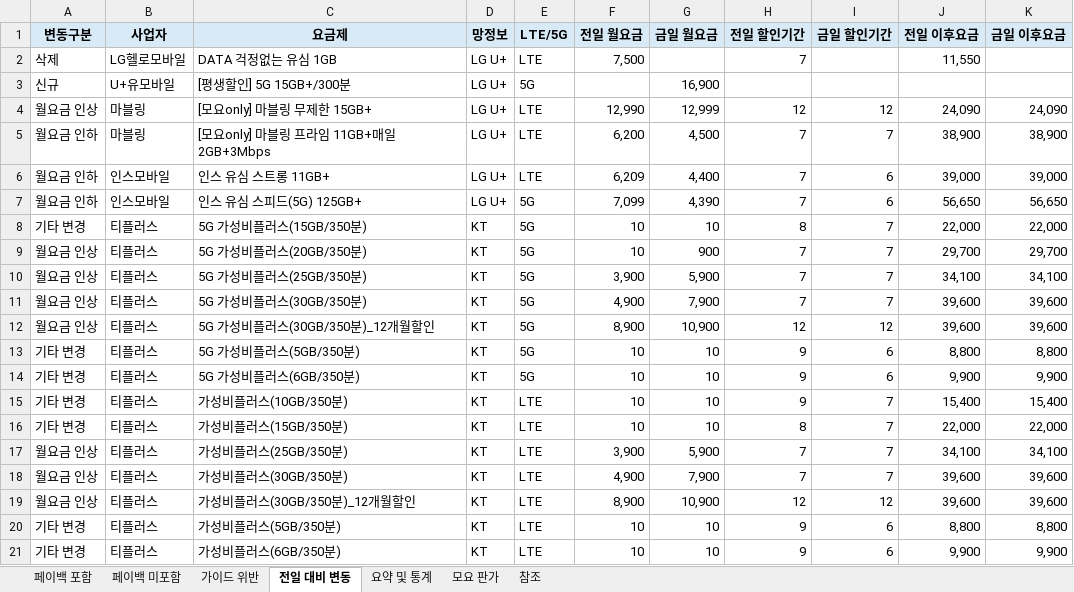
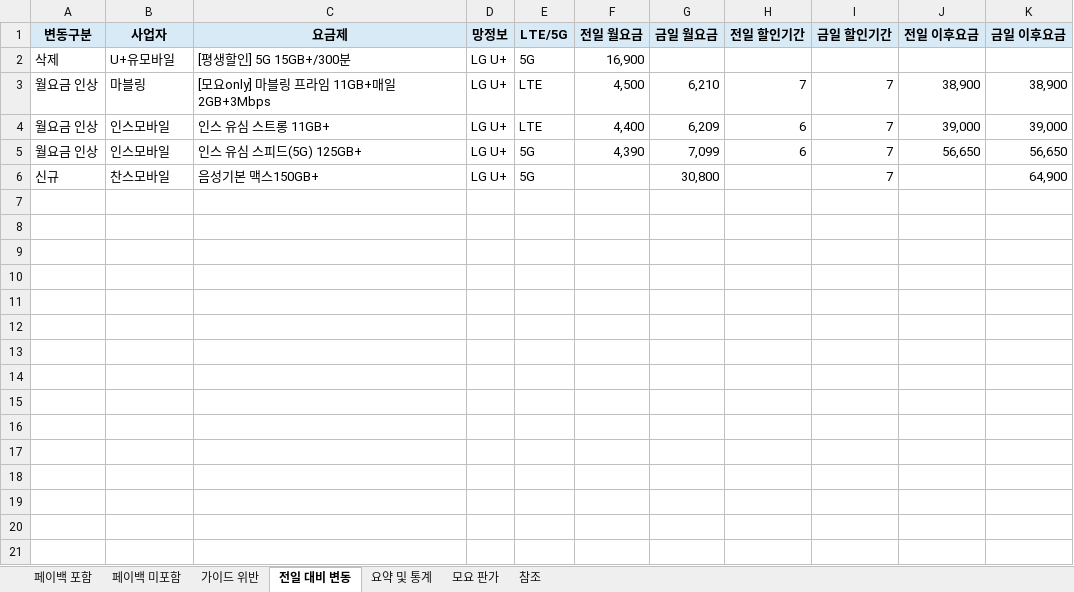
Before and after one commit to kjch444-sketchs/moyoplan-crawler, an Excel workbook: moyoplan_parsed_plans.xlsx, sheet 전일 대비 변동, drawn as a sheet; values as stored, in another font and other column widths than the file's, no borders; removed rows and columns are numbered as before the commit, all else as after; the diff names each change by its address in the sheet, - before the commit and + after, or states it on an @@ line.

```diff
--- a/moyoplan_parsed_plans.xlsx (sheet 전일 대비 변동)
+++ b/moyoplan_parsed_plans.xlsx (sheet 전일 대비 변동)
-row 2: 삭제 | LG헬로모바일 | DATA 걱정없는 유심 1GB | LG U+ | LTE | 7,500 |  | 7 |  | 11,550
-A2 (변동구분): 신규
+A2 (변동구분): 삭제
-F2 (전일 월요금): (empty)
+F2 (전일 월요금): 16,900
-G2 (금일 월요금): 16,900
+G2 (금일 월요금): (empty)
-row 4: 월요금 인상 | 마블링 | [모요only] 마블링 무제한 15GB+ | LG U+ | LTE | 12,990 | 12,999 | 12 | 12 | 24,090 | 24,090
-A3:A5 (변동구분): 월요금 인하
+A3:A5 (변동구분): 월요금 인상
-F3 (전일 월요금): 6,200
+F3 (전일 월요금): 4,500
-G3 (금일 월요금): 4,500
+G3 (금일 월요금): 6,210
-F4 (전일 월요금): 6,209
+F4 (전일 월요금): 4,400
-G4 (금일 월요금): 4,400
+G4 (금일 월요금): 6,209
-H4:H5 (전일 할인기간): 7
+H4:H5 (전일 할인기간): 6
-I4:I5 (금일 할인기간): 6
+I4:I5 (금일 할인기간): 7
-F5 (전일 월요금): 7,099
+F5 (전일 월요금): 4,390
-G5 (금일 월요금): 4,390
+G5 (금일 월요금): 7,099
-row 8: 기타 변경 | 티플러스 | 5G 가성비플러스(15GB/350분) | KT | 5G | 10 | 10 | 8 | 7 | 22,000 | 22,000
-row 9: 월요금 인상 | 티플러스 | 5G 가성비플러스(20GB/350분) | KT | 5G | 10 | 900 | 7 | 7 | 29,700 | 29,700
-row 10: 월요금 인상 | 티플러스 | 5G 가성비플러스(25GB/350분) | KT | 5G | 3,900 | 5,900 | 7 | 7 | 34,100 | 34,100
-row 11: 월요금 인상 | 티플러스 | 5G 가성비플러스(30GB/350분) | KT | 5G | 4,900 | 7,900 | 7 | 7 | 39,600 | 39,600
-row 12: 월요금 인상 | 티플러스 | 5G 가성비플러스(30GB/350분)_12개월할인 | KT | 5G | 8,900 | 10,900 | 12 | 12 | 39,600 | 39,600
-row 13: 기타 변경 | 티플러스 | 5G 가성비플러스(5GB/350분) | KT | 5G | 10 | 10 | 9 | 6 | 8,800 | 8,800
-row 14: 기타 변경 | 티플러스 | 5G 가성비플러스(6GB/350분) | KT | 5G | 10 | 10 | 9 | 6 | 9,900 | 9,900
-row 15: 기타 변경 | 티플러스 | 가성비플러스(10GB/350분) | KT | LTE | 10 | 10 | 9 | 7 | 15,400 | 15,400
-row 16: 기타 변경 | 티플러스 | 가성비플러스(15GB/350분) | KT | LTE | 10 | 10 | 8 | 7 | 22,000 | 22,000
-row 17: 월요금 인상 | 티플러스 | 가성비플러스(25GB/350분) | KT | LTE | 3,900 | 5,900 | 7 | 7 | 34,100 | 34,100
-row 18: 월요금 인상 | 티플러스 | 가성비플러스(30GB/350분) | KT | LTE | 4,900 | 7,900 | 7 | 7 | 39,600 | 39,600
-row 19: 월요금 인상 | 티플러스 | 가성비플러스(30GB/350분)_12개월할인 | KT | LTE | 8,900 | 10,900 | 12 | 12 | 39,600 | 39,600
-row 20: 기타 변경 | 티플러스 | 가성비플러스(5GB/350분) | KT | LTE | 10 | 10 | 9 | 6 | 8,800 | 8,800
-row 21: 기타 변경 | 티플러스 | 가성비플러스(6GB/350분) | KT | LTE | 10 | 10 | 9 | 6 | 9,900 | 9,900
+row 6: 신규 | 찬스모바일 | 음성기본 맥스150GB+ | LG U+ | 5G |  | 30,800 |  | 7 |  | 64,900
```
Also changed, not shown: sheet 페이백 포함, sheet 페이백 미포함, sheet 가이드 위반, sheet 요약 및 통계, hidden cells.
